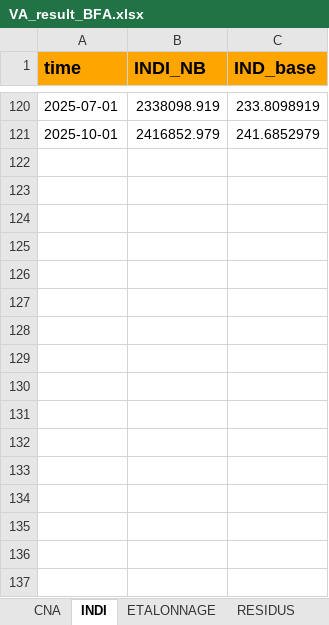
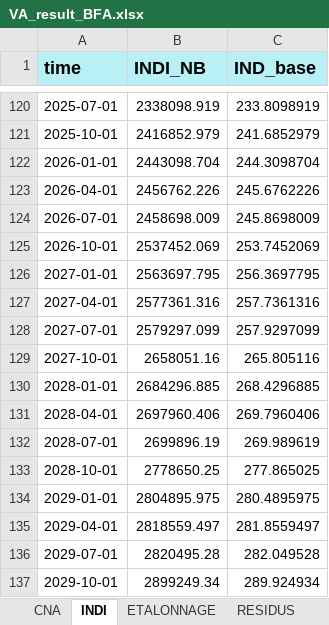
Before and after one commit to luckymaxtser/Compte_trim, an Excel workbook: VA_result_BFA.xlsx, sheet INDI, drawn as a sheet; only a part is shown, gaps mark what is left out; values as stored, in another font and other column widths than the file's, no borders; the diff names each change by its address in the sheet, - before the commit and + after, or states it on an @@ line.

```diff
--- a/VA_result_BFA.xlsx (sheet INDI)
+++ b/VA_result_BFA.xlsx (sheet INDI)
-A1:C1 fill: #FFA500
+A1:C1 fill: #B8F0F6
+row 122: 2026-01-01 | 2443098.704 | 244.3098704
+row 123: 2026-04-01 | 2456762.226 | 245.6762226
+row 124: 2026-07-01 | 2458698.009 | 245.8698009
+row 125: 2026-10-01 | 2537452.069 | 253.7452069
+row 126: 2027-01-01 | 2563697.795 | 256.3697795
+row 127: 2027-04-01 | 2577361.316 | 257.7361316
+row 128: 2027-07-01 | 2579297.099 | 257.9297099
+row 129: 2027-10-01 | 2658051.16 | 265.805116
+row 130: 2028-01-01 | 2684296.885 | 268.4296885
+row 131: 2028-04-01 | 2697960.406 | 269.7960406
+row 132: 2028-07-01 | 2699896.19 | 269.989619
+row 133: 2028-10-01 | 2778650.25 | 277.865025
+row 134: 2029-01-01 | 2804895.975 | 280.4895975
+row 135: 2029-04-01 | 2818559.497 | 281.8559497
+row 136: 2029-07-01 | 2820495.28 | 282.049528
+row 137: 2029-10-01 | 2899249.34 | 289.924934
```
Also changed, not shown: sheet PREVISION, sheet VATRIM, sheet ETALONNAGE, sheet CALAGE, sheet RESIDUS, sheet CNA.
